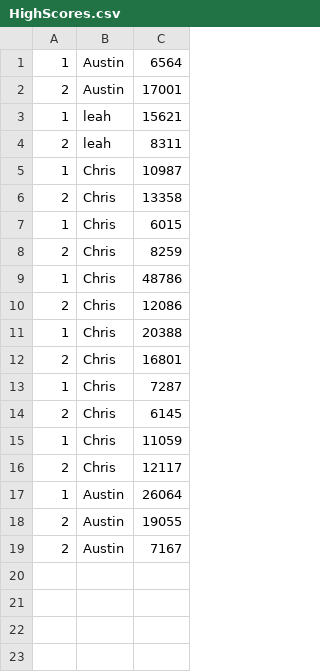
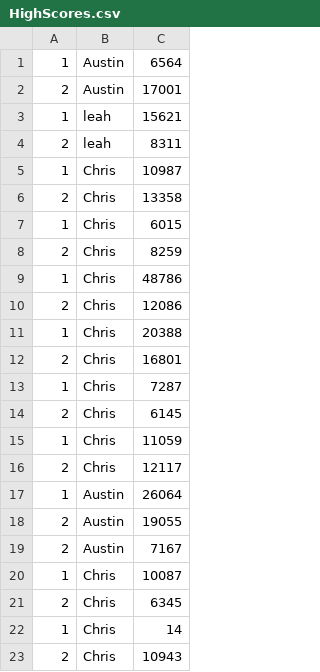
Before and after one commit to Forerunner117/SpaceJourney, a CSV file: resources/HighScores.csv, drawn as a sheet.

```diff
--- a/resources/HighScores.csv
+++ b/resources/HighScores.csv
@@ -19 +19,5 @@
 2,Austin,7167
+1,Chris,10087
+2,Chris,6345
+1,Chris,14
+2,Chris,10943
```
Also changed, not shown: 1 other file.
